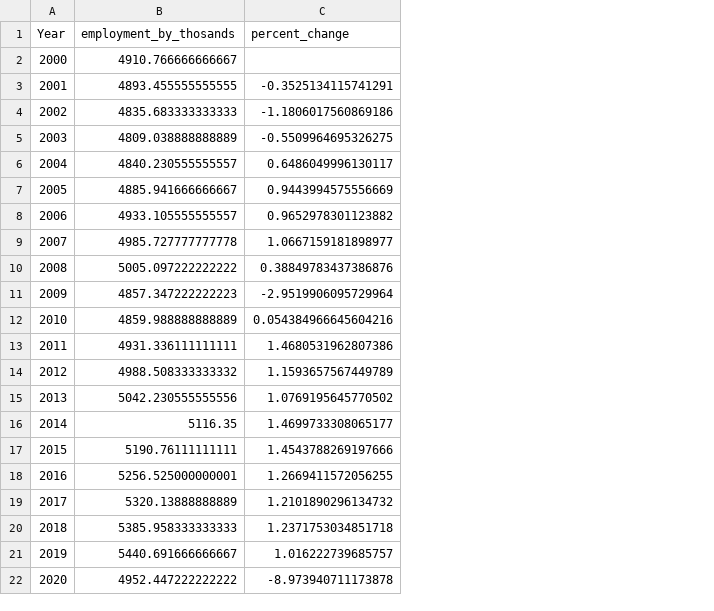
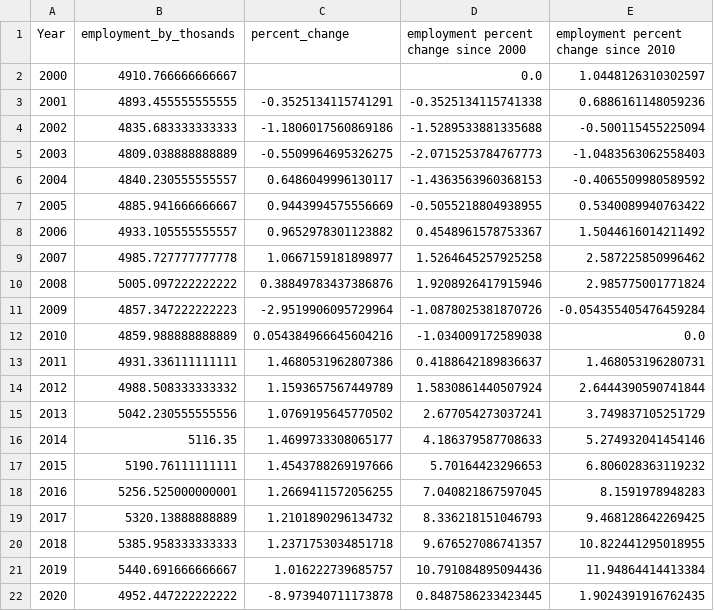
Before and after one commit to Brf0001/hpi_vs_jobgrowth, a CSV file: data/zip1.csv, drawn as a sheet; the diff names each change by its address in the sheet, - before the commit and + after, or states it on an @@ line.

```diff
--- a/data/zip1.csv
+++ b/data/zip1.csv
+column D, rows 1-22: employment percent change since 2000 | 0.0 | -0.3525134115741338 | -1.5289533881335688 | -2.0715253784767773 | -1.4363563960368153 | -0.5055218804938955 | 0.4548961578753367 | 1.5264645257925258 | 1.9208926417915946 | -1.0878025381870726 | -1.034009172589038 | 0.4188642189836637 | 1.5830861440507924 | 2.677054273037241 | 4.186379587708633 | 5.70164423296653 | 7.040821867597045 | 8.336218151046793 | 9.676527086741357 | 10.791084895094436 | 0.8487586233423445
+column E, rows 1-22: employment percent change since 2010 | 1.0448126310302597 | 0.6886161148059236 | -0.500115455225094 | -1.0483563062558403 | -0.4065509980589592 | 0.5340089940763422 | 1.5044616014211492 | 2.587225850996462 | 2.985775001771824 | -0.054355405476459284 | 0.0 | 1.468053196280731 | 2.6444390590741844 | 3.749837105251729 | 5.274932041454146 | 6.806028363119232 | 8.1591978948283 | 9.468128642269425 | 10.822441295018955 | 11.94864414413384 | 1.9024391916762435
```
Also changed, not shown: data/zip0.csv, data/zip3.csv, 18 other files.
